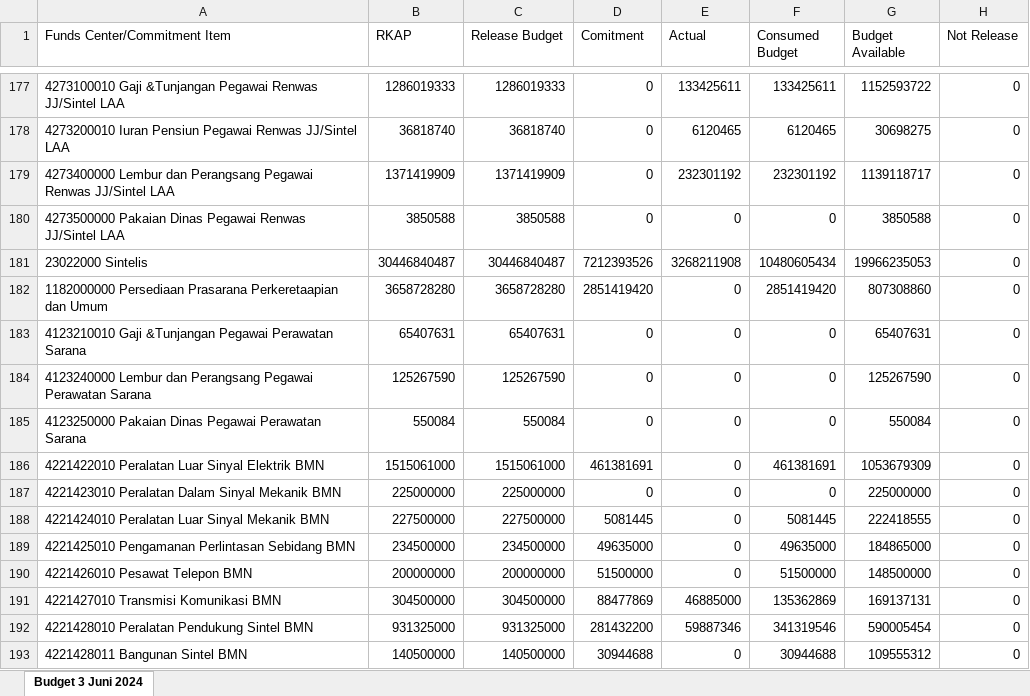
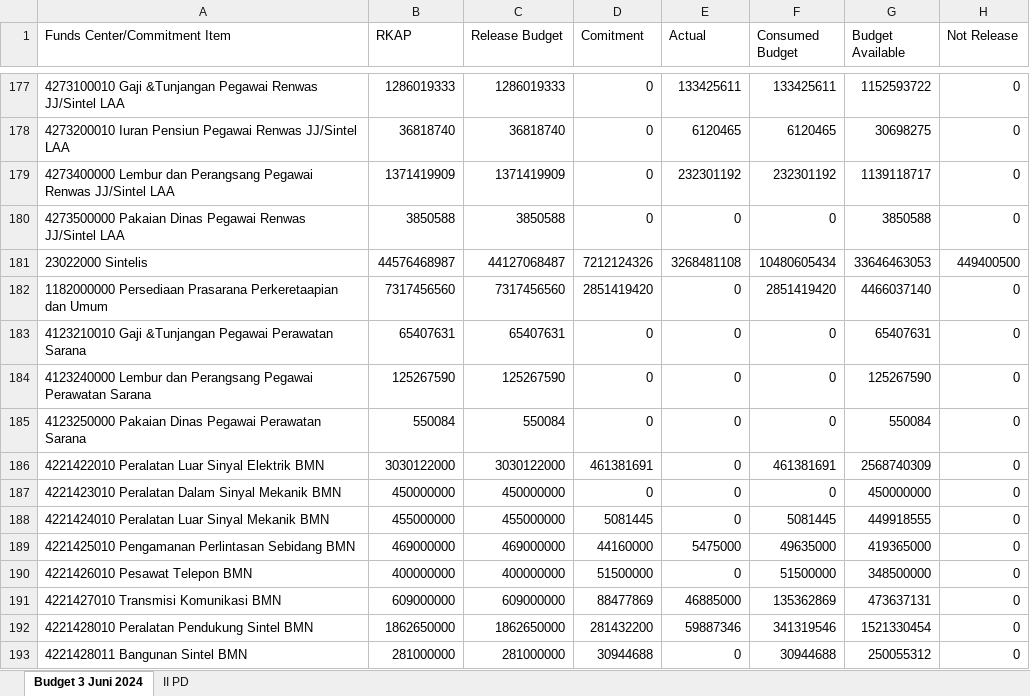
Before and after one commit to sanusizulfirmanlubis/mb52-data, an Excel workbook: data/rka.xlsx, sheet Budget 3 Juni 2024, drawn as a sheet; only a part is shown, gaps mark what is left out; values as stored, in another font and other column widths than the file's, no borders; removed rows and columns are numbered as before the commit, all else as after; the diff covers the shown part only; the diff names each change by its address in the sheet, - before the commit and + after, or states it on an @@ line.

```diff
--- a/data/rka.xlsx (sheet Budget 3 Juni 2024)
+++ b/data/rka.xlsx (sheet Budget 3 Juni 2024)
+sheet tab: II PD
-row 181: 23022000 Sintelis | 30446840487 | 30446840487 | 7212393526 | 3268211908 | 10480605434 | 19966235053 | 0
+row 181: 23022000 Sintelis | 44576468987 | 44127068487 | 7212124326 | 3268481108 | 10480605434 | 33646463053 | 449400500
-B182 (RKAP): 3658728280
+B182 (RKAP): 7317456560
-C182 (Release Budget): 3658728280
+C182 (Release Budget): 7317456560
-G182 (Budget Available): 807308860
+G182 (Budget Available): 4466037140
-B186 (RKAP): 1515061000
+B186 (RKAP): 3030122000
-C186 (Release Budget): 1515061000
+C186 (Release Budget): 3030122000
-G186 (Budget Available): 1053679309
+G186 (Budget Available): 2568740309
-B187 (RKAP): 225000000
+B187 (RKAP): 450000000
-C187 (Release Budget): 225000000
+C187 (Release Budget): 450000000
-G187 (Budget Available): 225000000
+G187 (Budget Available): 450000000
-B188 (RKAP): 227500000
+B188 (RKAP): 455000000
-C188 (Release Budget): 227500000
+C188 (Release Budget): 455000000
-G188 (Budget Available): 222418555
+G188 (Budget Available): 449918555
-B189 (RKAP): 234500000
+B189 (RKAP): 469000000
-C189 (Release Budget): 234500000
+C189 (Release Budget): 469000000
-D189 (Comitment): 49635000
+D189 (Comitment): 44160000
-E189 (Actual): 0
+E189 (Actual): 5475000
-G189 (Budget Available): 184865000
+G189 (Budget Available): 419365000
-B190 (RKAP): 200000000
+B190 (RKAP): 400000000
-C190 (Release Budget): 200000000
+C190 (Release Budget): 400000000
-G190 (Budget Available): 148500000
+G190 (Budget Available): 348500000
-B191 (RKAP): 304500000
+B191 (RKAP): 609000000
-C191 (Release Budget): 304500000
+C191 (Release Budget): 609000000
-G191 (Budget Available): 169137131
+G191 (Budget Available): 473637131
-B192 (RKAP): 931325000
+B192 (RKAP): 1862650000
-C192 (Release Budget): 931325000
+C192 (Release Budget): 1862650000
-G192 (Budget Available): 590005454
+G192 (Budget Available): 1521330454
-B193 (RKAP): 140500000
+B193 (RKAP): 281000000
-C193 (Release Budget): 140500000
+C193 (Release Budget): 281000000
-G193 (Budget Available): 109555312
+G193 (Budget Available): 250055312
```
Also changed, not shown: 62 added rows, 62 removed rows and 632 edited cells elsewhere in this sheet, formulas that keep their value.
